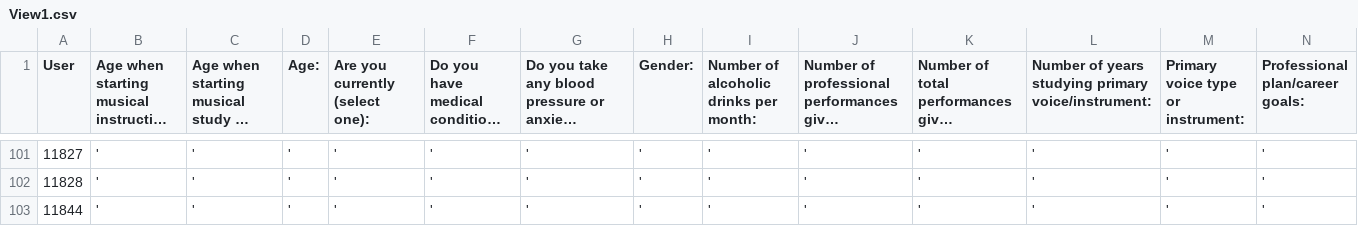
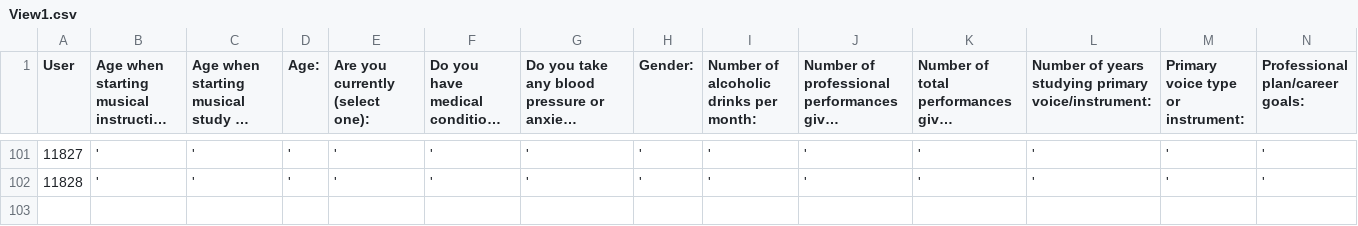
Before and after one commit to Hehfay/einerlei, a CSV file: admin/dashboard/data-view/view-1/View1.csv, drawn as a sheet; only a part is shown, gaps mark what is left out; long unchanged cells end in …; rows hold the shown columns only; the diff names each change by its address in the sheet, - before the commit and + after, or states it on an @@ line.

```diff
--- a/admin/dashboard/data-view/view-1/View1.csv
+++ b/admin/dashboard/data-view/view-1/View1.csv
-row 103: 11844 | ' | ' | ' | ' | ' | ' | ' | ' | ' | ' | ' | ' | '
```
Also changed, not shown: admin/dashboard/data-view/view-2/View2.csv, 30 other files.
